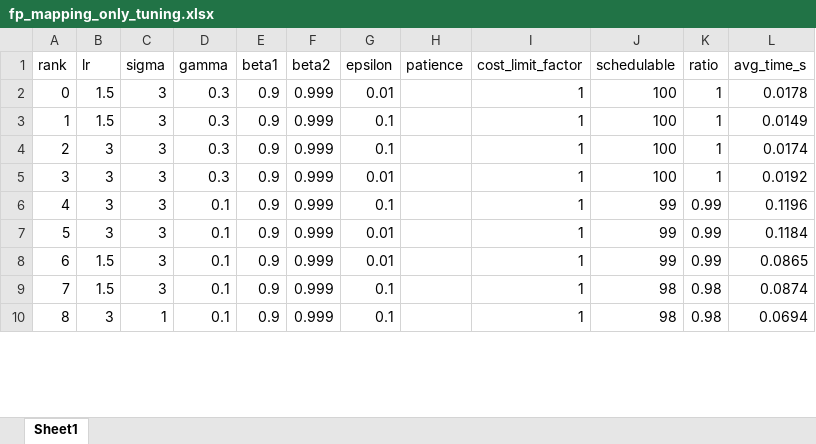
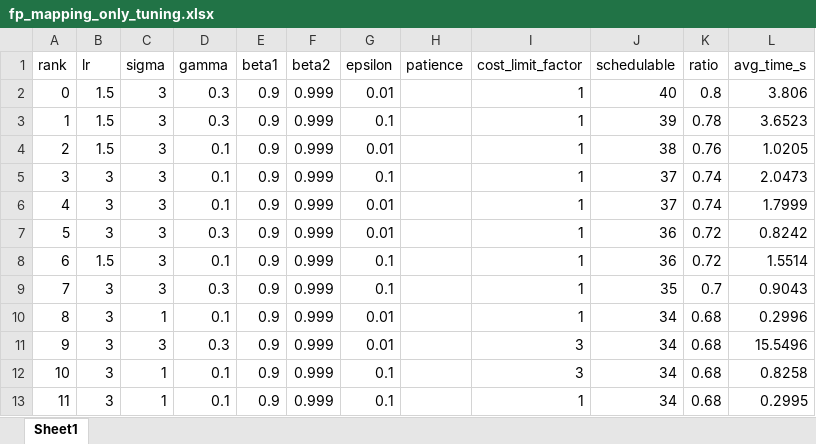
Before and after one commit to rivasjm/gradrts, an Excel workbook: workspace/hyper-tuner/fp-mapping-only/fp_mapping_only_tuning.xlsx, sheet Sheet1, drawn as a sheet; only a part is shown; values as stored, in another font and other column widths than the file's, no borders; removed rows and columns are numbered as before the commit, all else as after; the diff covers the shown part only; the diff names each change by its address in the sheet, - before the commit and + after, or states it on an @@ line.

```diff
--- a/workspace/hyper-tuner/fp-mapping-only/fp_mapping_only_tuning.xlsx (sheet Sheet1)
+++ b/workspace/hyper-tuner/fp-mapping-only/fp_mapping_only_tuning.xlsx (sheet Sheet1)
-J2 (schedulable): 100
+J2 (schedulable): 40
-K2 (ratio): 1
+K2 (ratio): 0.8
-L2 (avg_time_s): 0.0178
+L2 (avg_time_s): 3.806
-J3 (schedulable): 100
+J3 (schedulable): 39
-K3 (ratio): 1
+K3 (ratio): 0.78
-L3 (avg_time_s): 0.0149
+L3 (avg_time_s): 3.6523
+row 4: 2 | 1.5 | 3 | 0.1 | 0.9 | 0.999 | 0.01 |  | 1 | 38 | 0.76 | 1.0205
@@ column A (rank) renumbered between rows 5 and 32 @@
-D5 (gamma): 0.3
+D5 (gamma): 0.1
-J5 (schedulable): 100
+J5 (schedulable): 37
-K5 (ratio): 1
+K5 (ratio): 0.74
-L5 (avg_time_s): 0.0174
+L5 (avg_time_s): 2.0473
+row 6: 4 | 3 | 3 | 0.1 | 0.9 | 0.999 | 0.01 |  | 1 | 37 | 0.74 | 1.7999
-J7 (schedulable): 100
+J7 (schedulable): 36
-K7 (ratio): 1
+K7 (ratio): 0.72
-L7 (avg_time_s): 0.0192
+L7 (avg_time_s): 0.8242
+row 8: 6 | 1.5 | 3 | 0.1 | 0.9 | 0.999 | 0.1 |  | 1 | 36 | 0.72 | 1.5514
-D9 (gamma): 0.1
+D9 (gamma): 0.3
-J9 (schedulable): 99
+J9 (schedulable): 35
-K9 (ratio): 0.99
+K9 (ratio): 0.7
-L9 (avg_time_s): 0.1196
+L9 (avg_time_s): 0.9043
-C10 (sigma): 3
+C10 (sigma): 1
-J10 (schedulable): 99
+J10 (schedulable): 34
-K10 (ratio): 0.99
+K10 (ratio): 0.68
-L10 (avg_time_s): 0.1184
+L10 (avg_time_s): 0.2996
-row 8: 6 | 1.5 | 3 | 0.1 | 0.9 | 0.999 | 0.01 |  | 1 | 99 | 0.99 | 0.0865
-row 9: 7 | 1.5 | 3 | 0.1 | 0.9 | 0.999 | 0.1 |  | 1 | 98 | 0.98 | 0.0874
+row 11: 9 | 3 | 3 | 0.3 | 0.9 | 0.999 | 0.01 |  | 3 | 34 | 0.68 | 15.5496
+row 12: 10 | 3 | 1 | 0.1 | 0.9 | 0.999 | 0.1 |  | 3 | 34 | 0.68 | 0.8258
-J13 (schedulable): 98
+J13 (schedulable): 34
-K13 (ratio): 0.98
+K13 (ratio): 0.68
-L13 (avg_time_s): 0.0694
+L13 (avg_time_s): 0.2995
```
Also changed, not shown: 13 added rows and 26 edited cells elsewhere in this sheet, 4 other files.
